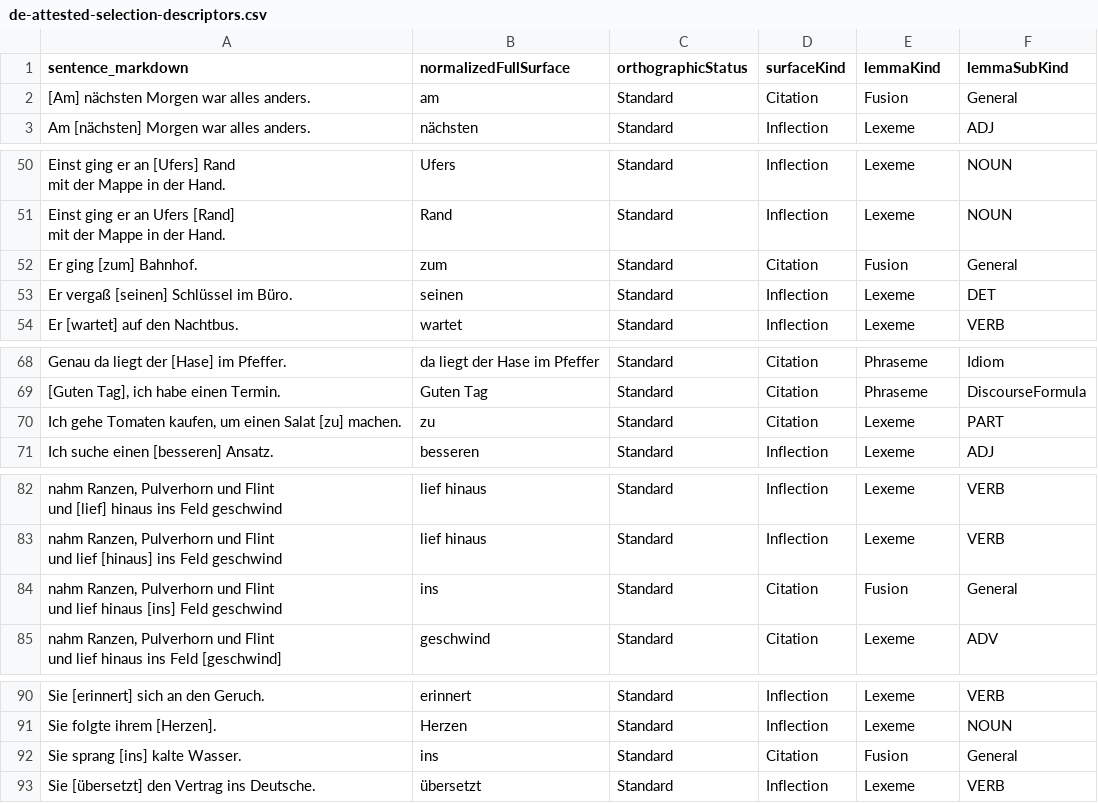
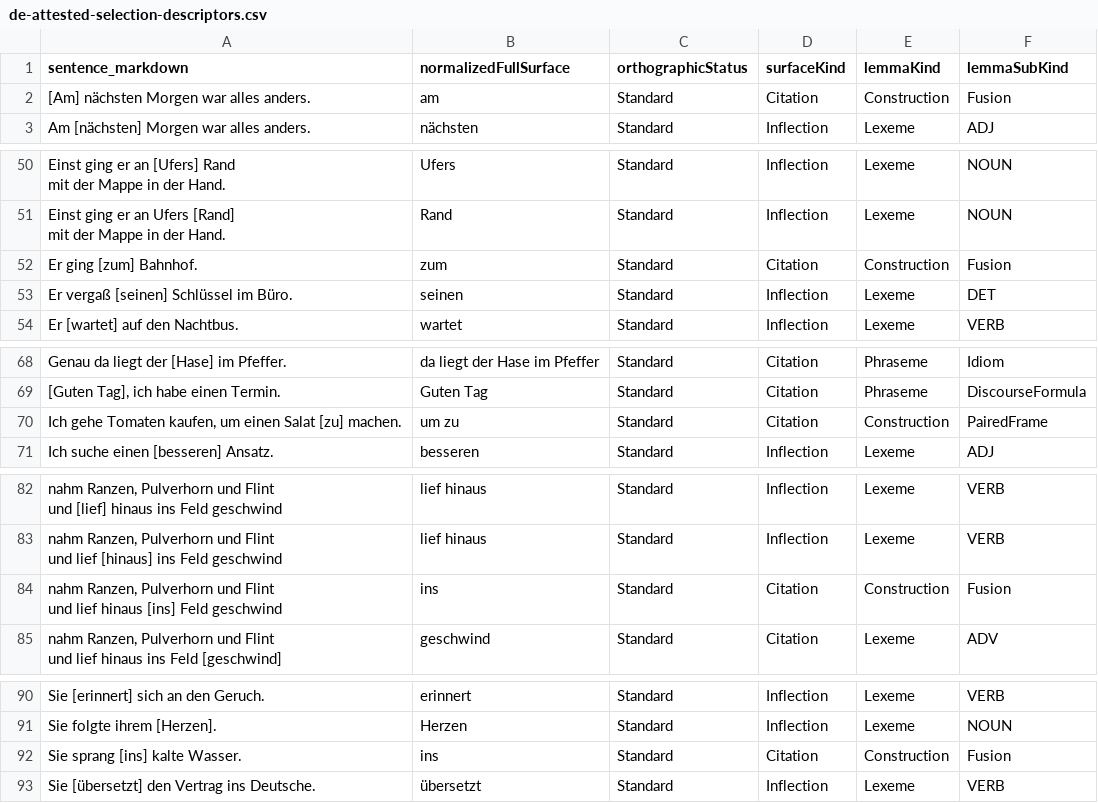
Before and after one commit to clockblocker/dumling, a CSV file: docs-site/src/content/attestations-to-generate/de/classification-logbook/de-attested-selection-descriptors.csv, drawn as a sheet; only a part is shown, gaps mark what is left out.

```diff
--- a/docs-site/src/content/attestations-to-generate/de/classification-logbook/de-attested-selection-descriptors.csv
+++ b/docs-site/src/content/attestations-to-generate/de/classification-logbook/de-attested-selection-descriptors.csv
@@ -1,3 +1,3 @@
 sentence_markdown,normalizedFullSurface,orthographicStatus,surfaceKind,lemmaKind,lemmaSubKind
-[Am] nächsten Morgen war alles anders.,am,Standard,Citation,Fusion,General
+[Am] nächsten Morgen war alles anders.,am,Standard,Citation,Construction,Fusion
 Am [nächsten] Morgen war alles anders.,nächsten,Standard,Inflection,Lexeme,ADJ
@@ -73,3 +73,3 @@ mit der Mappe in der Hand.",Ufers,Standard,Inflection,Lexeme,NOUN
 mit der Mappe in der Hand.",Rand,Standard,Inflection,Lexeme,NOUN
-Er ging [zum] Bahnhof.,zum,Standard,Citation,Fusion,General
+Er ging [zum] Bahnhof.,zum,Standard,Citation,Construction,Fusion
 Er vergaß [seinen] Schlüssel im Büro.,seinen,Standard,Inflection,Lexeme,DET
@@ -109,3 +109,3 @@ Genau da liegt der [Hase] im Pfeffer.,da liegt der Hase im Pfeffer,Standard,Cita
 "[Guten Tag], ich habe einen Termin.",Guten Tag,Standard,Citation,Phraseme,DiscourseFormula
-"Ich gehe Tomaten kaufen, um einen Salat [zu] machen.",zu,Standard,Citation,Lexeme,PART
+"Ich gehe Tomaten kaufen, um einen Salat [zu] machen.",um zu,Standard,Citation,Construction,PairedFrame
 Ich suche einen [besseren] Ansatz.,besseren,Standard,Inflection,Lexeme,ADJ
@@ -127,4 +127,4 @@ und [lief] hinaus ins Feld geschwind",lief hinaus,Standard,Inflection,Lexeme,VER
 und lief [hinaus] ins Feld geschwind",lief hinaus,Standard,Inflection,Lexeme,VERB
-"nahm Ranzen, Pulverhorn und Flint
-und lief hinaus [ins] Feld geschwind",ins,Standard,Citation,Fusion,General
+"nahm Ranzen, Pulverhorn und Flint
+und lief hinaus [ins] Feld geschwind",ins,Standard,Citation,Construction,Fusion
 "nahm Ranzen, Pulverhorn und Flint
@@ -137,3 +137,3 @@ Sie [erinnert] sich an den Geruch.,erinnert,Standard,Inflection,Lexeme,VERB
 Sie folgte ihrem [Herzen].,Herzen,Standard,Inflection,Lexeme,NOUN
-Sie sprang [ins] kalte Wasser.,ins,Standard,Citation,Fusion,General
+Sie sprang [ins] kalte Wasser.,ins,Standard,Citation,Construction,Fusion
 Sie [übersetzt] den Vertrag ins Deutsche.,übersetzt,Standard,Inflection,Lexeme,VERB
```
Also changed, not shown: docs-site/src/content/attestations-to-generate/de/classification-logbook/de-attested-selections.csv, 39 other files.
